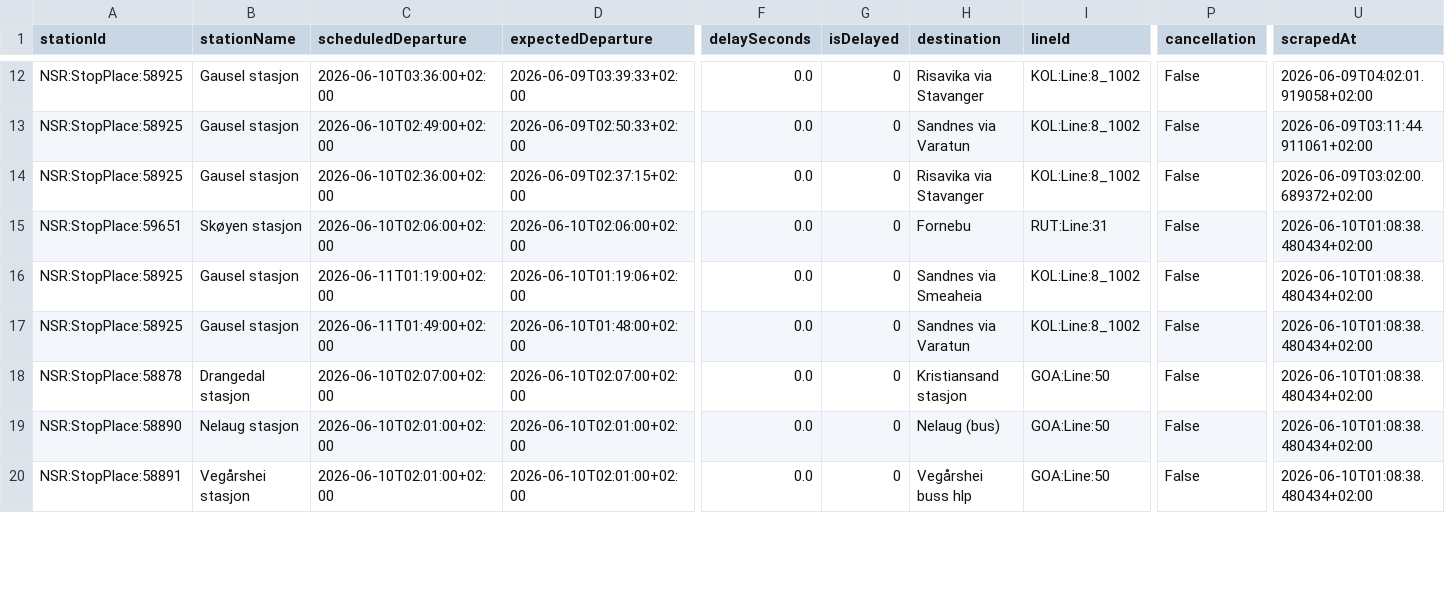
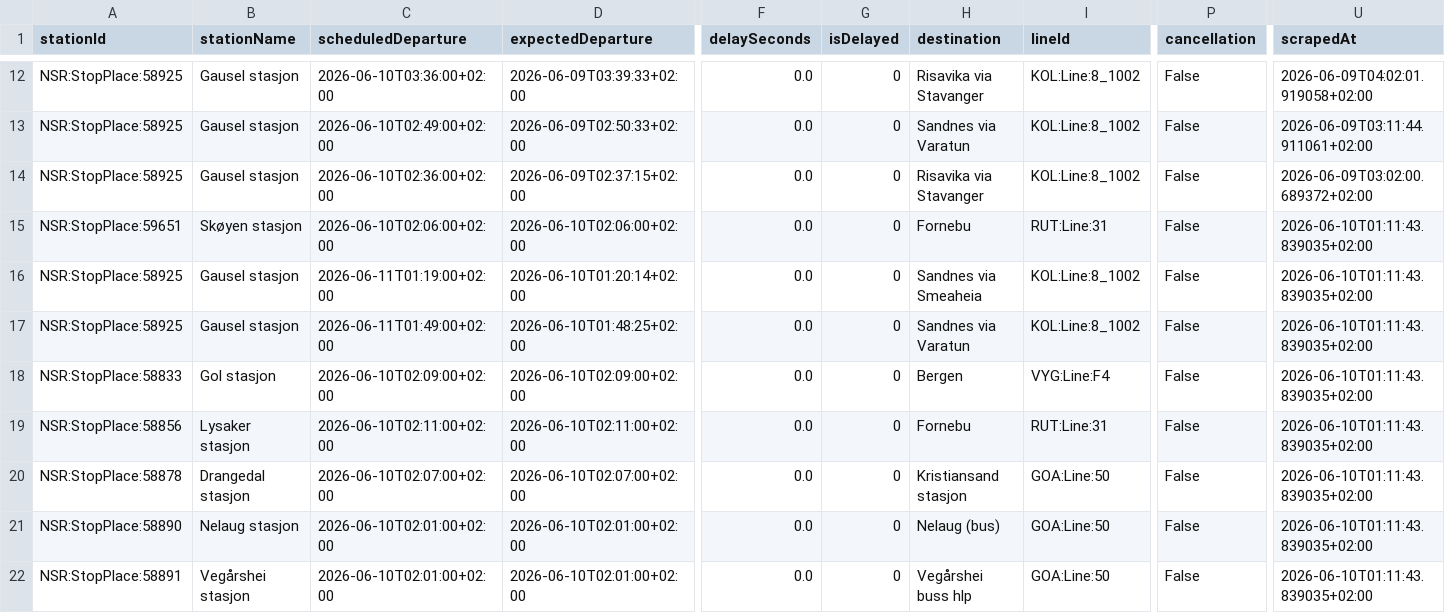
Before and after one commit to simenoddenhansen/togtider, a CSV file: data_collection/history/forsinkelser_2026-06-10.csv, drawn as a sheet; only a part is shown, gaps mark what is left out; addresses are those after the commit; rows hold the shown columns only; the diff covers the shown part only; the diff names each change by its address in the sheet, - before the commit and + after, or states it on an @@ line.

```diff
--- a/data_collection/history/forsinkelser_2026-06-10.csv
+++ b/data_collection/history/forsinkelser_2026-06-10.csv
-U15:U17 (scrapedAt): 2026-06-10T01:08:38.480434+02:00
+U15:U17 (scrapedAt): 2026-06-10T01:11:43.839035+02:00
-D16 (expectedDeparture): 2026-06-10T01:19:06+02:00
+D16 (expectedDeparture): 2026-06-10T01:20:14+02:00
-D17 (expectedDeparture): 2026-06-10T01:48:00+02:00
+D17 (expectedDeparture): 2026-06-10T01:48:25+02:00
+row 18: NSR:StopPlace:58833 | Gol stasjon | 2026-06-10T02:09:00+02:00 | 2026-06-10T02:09:00+02:00 | 0.0 | 0 | Bergen | VYG:Line:F4 | False | 2026-06-10T01:11:43.839035+02:00
+row 19: NSR:StopPlace:58856 | Lysaker stasjon | 2026-06-10T02:11:00+02:00 | 2026-06-10T02:11:00+02:00 | 0.0 | 0 | Fornebu | RUT:Line:31 | False | 2026-06-10T01:11:43.839035+02:00
-U20:U22 (scrapedAt): 2026-06-10T01:08:38.480434+02:00
+U20:U22 (scrapedAt): 2026-06-10T01:11:43.839035+02:00
```
Also changed, not shown: 2 added rows and 7 edited cells elsewhere in this file, 2 other files.
